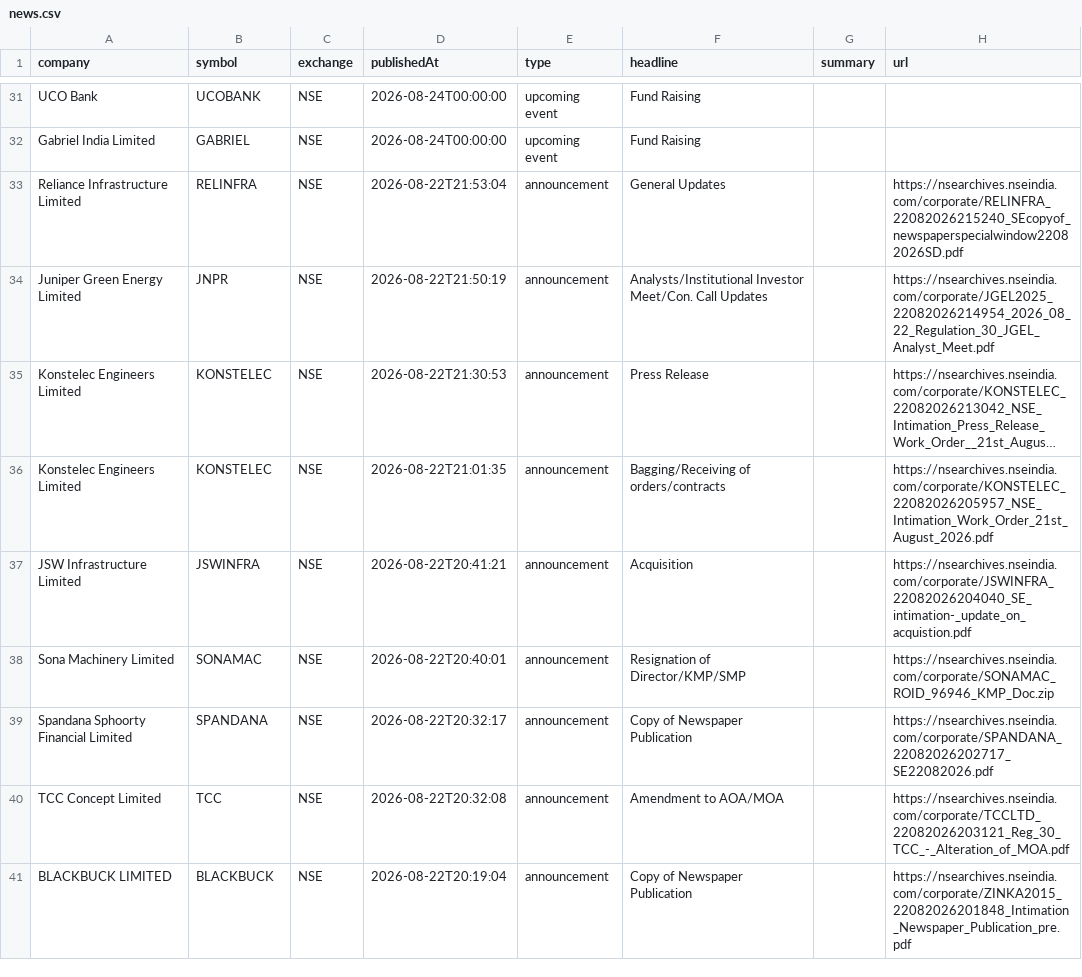
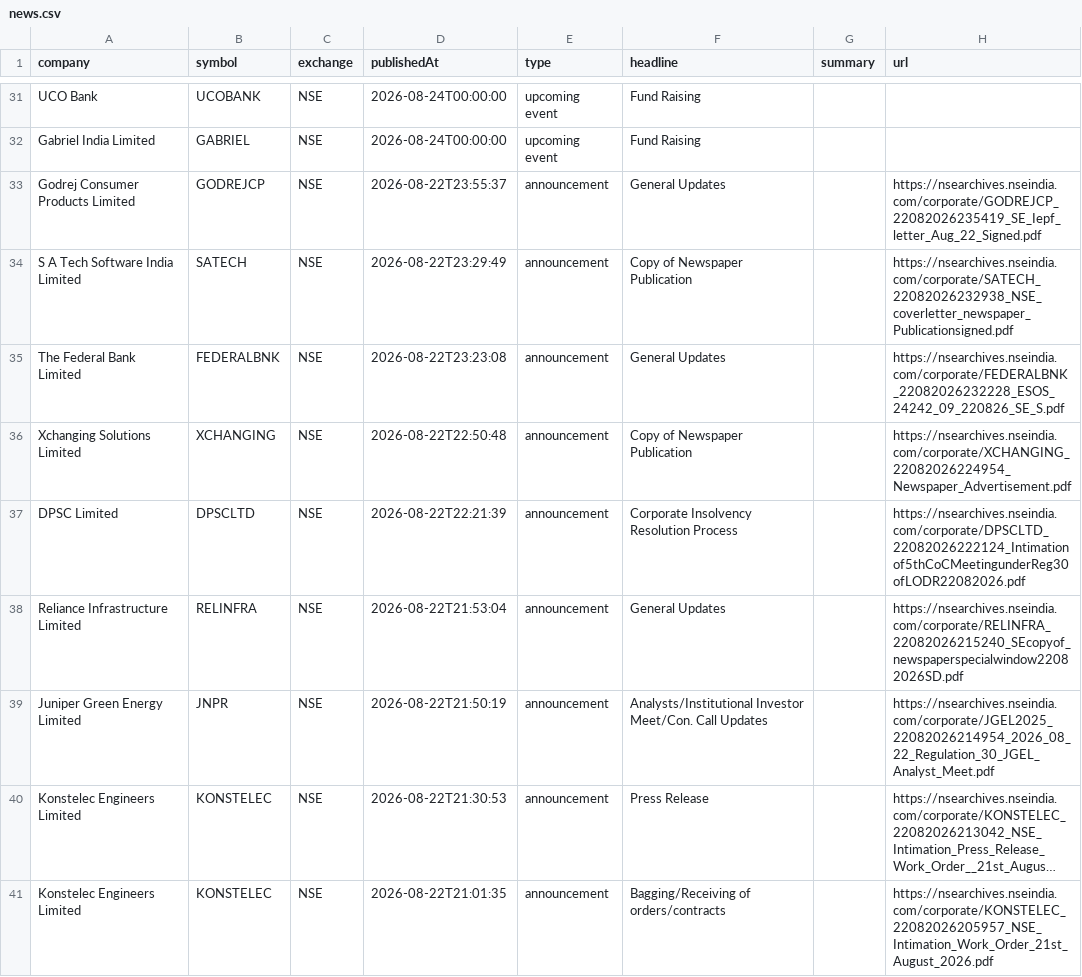
Before and after one commit to grvishnureddy/stock-analysis, a CSV file: data/news.csv, drawn as a sheet; only a part is shown, gaps mark what is left out; the shorter side is filled out with more unchanged rows; long unchanged cells end in ….

Commit message:
Update company results and news

```diff
--- a/data/news.csv
+++ b/data/news.csv
@@ -32,2 +32,7 @@ UCO Bank,UCOBANK,NSE,2026-08-24T00:00:00,upcoming event,Fund Raising,,
 Gabriel India Limited,GABRIEL,NSE,2026-08-24T00:00:00,upcoming event,Fund Raising,,
+Godrej Consumer Products Limited,GODREJCP,NSE,2026-08-22T23:55:37,announcement,General Updates,,https://nsearchives.nseindia.com/corporate/GODREJCP_22082026235419_SE_Iepf_letter_Aug_22_Signed.pdf
+S A Tech Software India Limited,SATECH,NSE,2026-08-22T23:29:49,announcement,Copy of Newspaper Publication,,https://nsearchives.nseindia.com/corporate/SATECH_22082026232938_NSE_coverletter_newspaper_Publicationsigned.pdf
+The Federal Bank  Limited,FEDERALBNK,NSE,2026-08-22T23:23:08,announcement,General Updates,,https://nsearchives.nseindia.com/corporate/FEDERALBNK_22082026232228_ESOS_24242_09_220826_SE_S.pdf
+Xchanging Solutions Limited,XCHANGING,NSE,2026-08-22T22:50:48,announcement,Copy of Newspaper Publication,,https://nsearchives.nseindia.com/corporate/XCHANGING_22082026224954_Newspaper_Advertisement.pdf
+DPSC Limited,DPSCLTD,NSE,2026-08-22T22:21:39,announcement,Corporate Insolvency Resolution Process,,https://nsearchives.nseindia.com/corporate/DPSCLTD_22082026222124_Intimationof5thCoCMeetingunderReg30ofLODR22082026.pdf
 Reliance Infrastructure Limited,RELINFRA,NSE,2026-08-22T21:53:04,announcement,General Updates,,https://nsearchives.nseindia.com/corporate/RELINFRA_22082026215240_SEcopyof_newspaperspecialwindow22082026SD.pdf
```
Also changed, not shown: data/results.csv, 15 other files.
